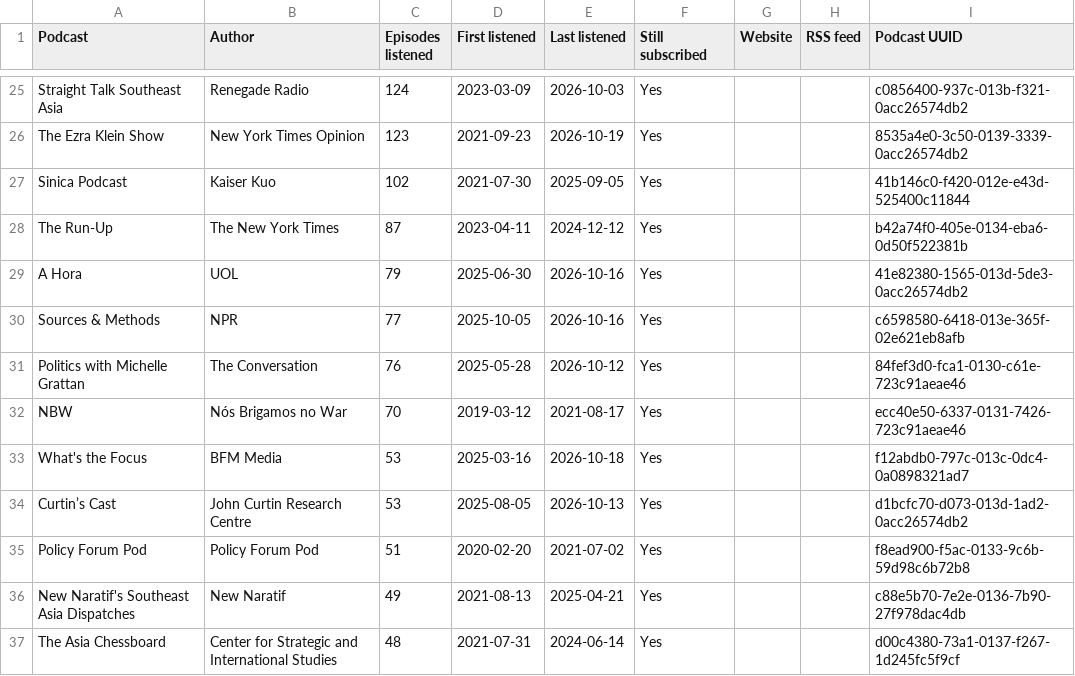
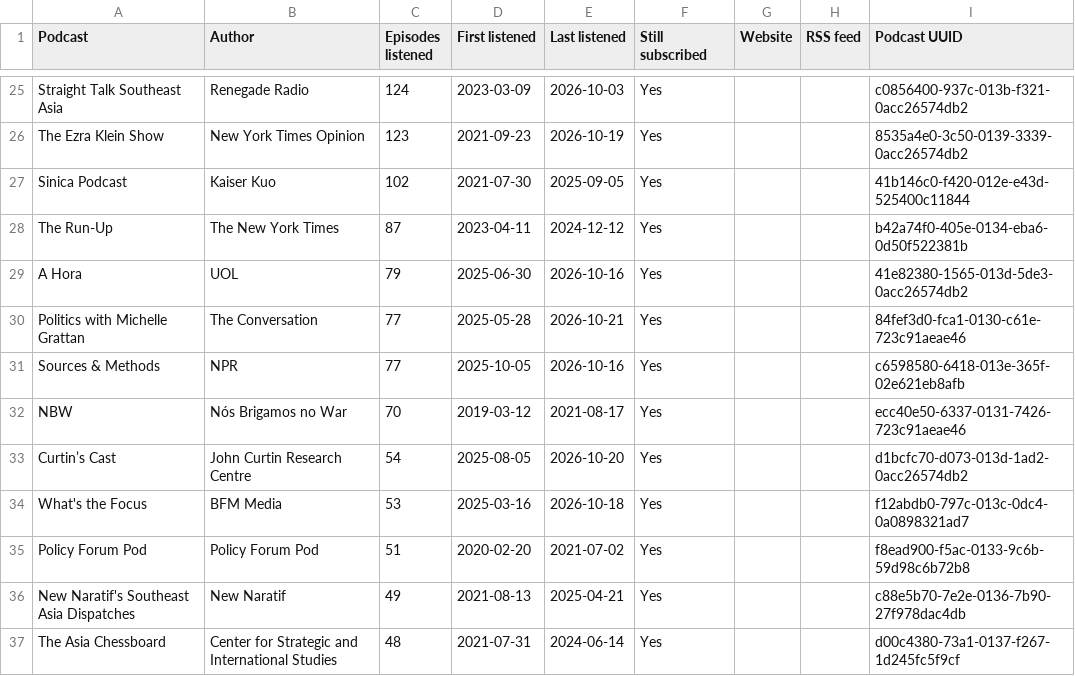
Before and after one commit to wlad-c/rss-feeds, a CSV file: pocketcasts-history/tables/podcasts.csv, drawn as a sheet; only a part is shown, gaps mark what is left out; removed rows and columns are numbered as before the commit, all else as after; the diff covers the shown part only; the diff names each change by its address in the sheet, - before the commit and + after, or states it on an @@ line.

```diff
--- a/pocketcasts-history/tables/podcasts.csv
+++ b/pocketcasts-history/tables/podcasts.csv
+row 30: Politics with Michelle Grattan | The Conversation | 77 | 2025-05-28 | 2026-10-21 | Yes |  |  | 84fef3d0-fca1-0130-c61e-723c91aeae46
-row 31: Politics with Michelle Grattan | The Conversation | 76 | 2025-05-28 | 2026-10-12 | Yes |  |  | 84fef3d0-fca1-0130-c61e-723c91aeae46
+row 33: Curtin’s Cast | John Curtin Research Centre | 54 | 2025-08-05 | 2026-10-20 | Yes |  |  | d1bcfc70-d073-013d-1ad2-0acc26574db2
-row 34: Curtin’s Cast | John Curtin Research Centre | 53 | 2025-08-05 | 2026-10-13 | Yes |  |  | d1bcfc70-d073-013d-1ad2-0acc26574db2
```
Also changed, not shown: 23 edited cells elsewhere in this file, pocketcasts-history/tables/recent.csv, 20 other files.
